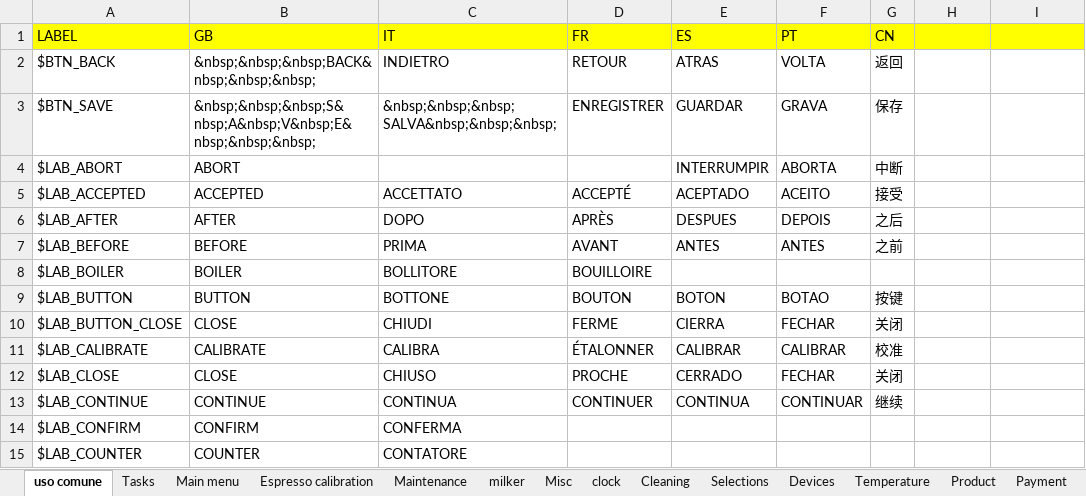
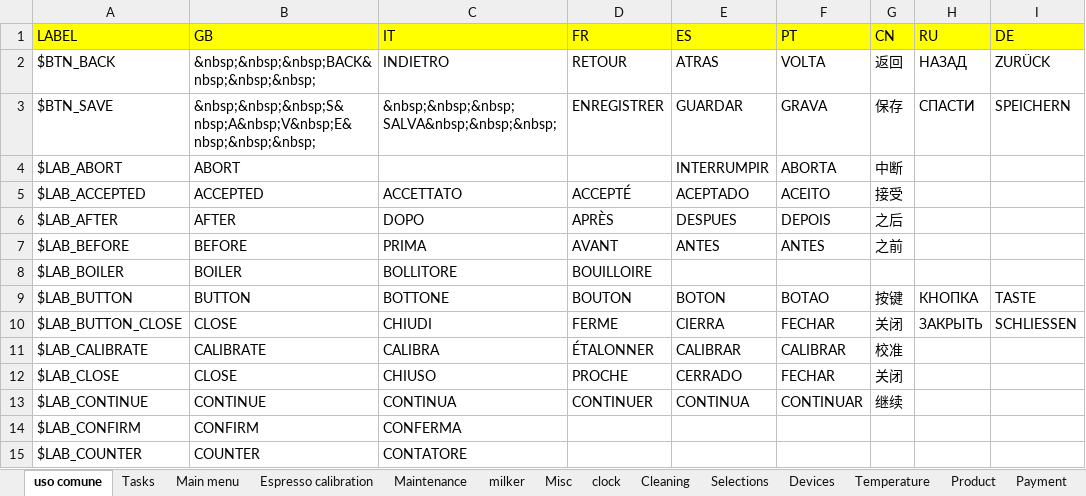
Before and after one commit to I1kham/gpu-fts-nestle-2019, an Excel workbook: MenuProgTranslator/translations.xlsx, sheet uso comune, drawn as a sheet; only a part is shown; values as stored, in another font and other column widths than the file's, no borders; the diff names each change by its address in the sheet, - before the commit and + after, or states it on an @@ line.

```diff
--- a/MenuProgTranslator/translations.xlsx (sheet uso comune)
+++ b/MenuProgTranslator/translations.xlsx (sheet uso comune)
-H1: (empty)
+H1: RU
-I1: (empty)
+I1: DE
-H2 (RU): (empty)
+H2 (RU): НАЗАД
-I2 (DE): (empty)
+I2 (DE): ZURÜCK
-H3 (RU): (empty)
+H3 (RU): СПАСТИ
-I3 (DE): (empty)
+I3 (DE): SPEICHERN
-H9 (RU): (empty)
+H9 (RU): КНОПКА
-I9 (DE): (empty)
+I9 (DE): TASTE
-H10 (RU): (empty)
+H10 (RU): ЗАКРЫТЬ
-I10 (DE): (empty)
+I10 (DE): SCHLIESSEN
```
Also changed, not shown: sheet Cleaning, sheet Espresso calibration, sheet Product, sheet Temperature, sheet Menu Data Audit, sheet clock, 8 more sheets, 16 other files.
